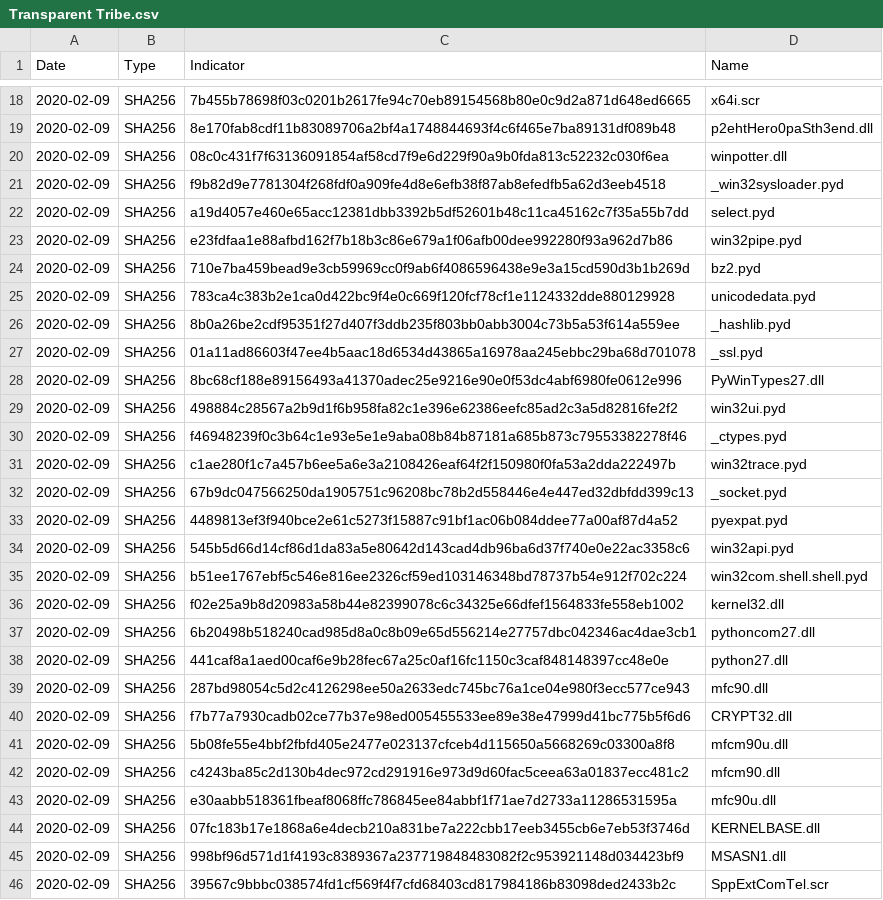
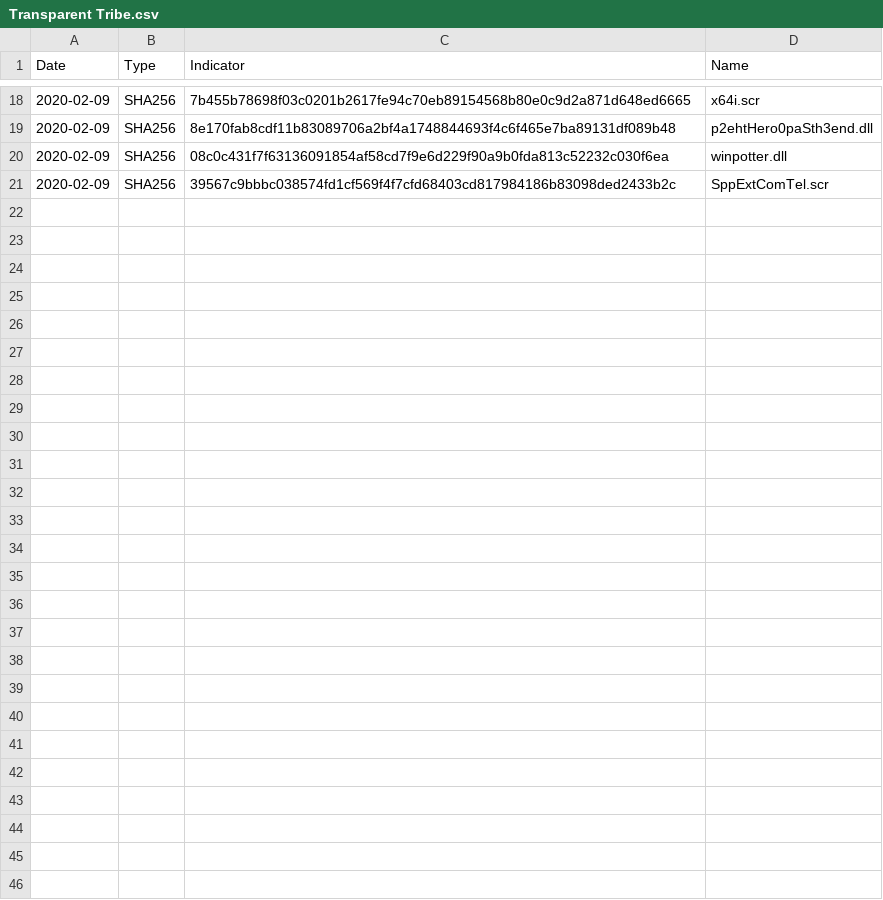
Before and after one commit to StrangerealIntel/DailyIOC, a CSV file: 2020-02-09/Transparent Tribe.csv, drawn as a sheet; only a part is shown, gaps mark what is left out; the diff names each change by its address in the sheet, - before the commit and + after, or states it on an @@ line.

Commit message:
Update Transparent Tribe.csv

```diff
--- a/2020-02-09/Transparent Tribe.csv
+++ b/2020-02-09/Transparent Tribe.csv
-row 21: 2020-02-09 | SHA256 | f9b82d9e7781304f268fdf0a909fe4d8e6efb38f87ab8efedfb5a62d3eeb4518 | _win32sysloader.pyd
-row 22: 2020-02-09 | SHA256 | a19d4057e460e65acc12381dbb3392b5df52601b48c11ca45162c7f35a55b7dd | select.pyd
-row 23: 2020-02-09 | SHA256 | e23fdfaa1e88afbd162f7b18b3c86e679a1f06afb00dee992280f93a962d7b86 | win32pipe.pyd
-row 24: 2020-02-09 | SHA256 | 710e7ba459bead9e3cb59969cc0f9ab6f4086596438e9e3a15cd590d3b1b269d | bz2.pyd
-row 25: 2020-02-09 | SHA256 | 783ca4c383b2e1ca0d422bc9f4e0c669f120fcf78cf1e1124332dde880129928 | unicodedata.pyd
-row 26: 2020-02-09 | SHA256 | 8b0a26be2cdf95351f27d407f3ddb235f803bb0abb3004c73b5a53f614a559ee | _hashlib.pyd
-row 27: 2020-02-09 | SHA256 | 01a11ad86603f47ee4b5aac18d6534d43865a16978aa245ebbc29ba68d701078 | _ssl.pyd
-row 28: 2020-02-09 | SHA256 | 8bc68cf188e89156493a41370adec25e9216e90e0f53dc4abf6980fe0612e996 | PyWinTypes27.dll
-row 29: 2020-02-09 | SHA256 | 498884c28567a2b9d1f6b958fa82c1e396e62386eefc85ad2c3a5d82816fe2f2 | win32ui.pyd
-row 30: 2020-02-09 | SHA256 | f46948239f0c3b64c1e93e5e1e9aba08b84b87181a685b873c79553382278f46 | _ctypes.pyd
-row 31: 2020-02-09 | SHA256 | c1ae280f1c7a457b6ee5a6e3a2108426eaf64f2f150980f0fa53a2dda222497b | win32trace.pyd
-row 32: 2020-02-09 | SHA256 | 67b9dc047566250da1905751c96208bc78b2d558446e4e447ed32dbfdd399c13 | _socket.pyd
-row 33: 2020-02-09 | SHA256 | 4489813ef3f940bce2e61c5273f15887c91bf1ac06b084ddee77a00af87d4a52 | pyexpat.pyd
-row 34: 2020-02-09 | SHA256 | 545b5d66d14cf86d1da83a5e80642d143cad4db96ba6d37f740e0e22ac3358c6 | win32api.pyd
-row 35: 2020-02-09 | SHA256 | b51ee1767ebf5c546e816ee2326cf59ed103146348bd78737b54e912f702c224 | win32com.shell.shell.pyd
-row 36: 2020-02-09 | SHA256 | f02e25a9b8d20983a58b44e82399078c6c34325e66dfef1564833fe558eb1002 | kernel32.dll
-row 37: 2020-02-09 | SHA256 | 6b20498b518240cad985d8a0c8b09e65d556214e27757dbc042346ac4dae3cb1 | pythoncom27.dll
-row 38: 2020-02-09 | SHA256 | 441caf8a1aed00caf6e9b28fec67a25c0af16fc1150c3caf848148397cc48e0e | python27.dll
-row 39: 2020-02-09 | SHA256 | 287bd98054c5d2c4126298ee50a2633edc745bc76a1ce04e980f3ecc577ce943 | mfc90.dll
-row 40: 2020-02-09 | SHA256 | f7b77a7930cadb02ce77b37e98ed005455533ee89e38e47999d41bc775b5f6d6 | CRYPT32.dll
-row 41: 2020-02-09 | SHA256 | 5b08fe55e4bbf2fbfd405e2477e023137cfceb4d115650a5668269c03300a8f8 | mfcm90u.dll
-row 42: 2020-02-09 | SHA256 | c4243ba85c2d130b4dec972cd291916e973d9d60fac5ceea63a01837ecc481c2 | mfcm90.dll
-row 43: 2020-02-09 | SHA256 | e30aabb518361fbeaf8068ffc786845ee84abbf1f71ae7d2733a11286531595a | mfc90u.dll
-row 44: 2020-02-09 | SHA256 | 07fc183b17e1868a6e4decb210a831be7a222cbb17eeb3455cb6e7eb53f3746d | KERNELBASE.dll
-row 45: 2020-02-09 | SHA256 | 998bf96d571d1f4193c8389367a237719848483082f2c953921148d034423bf9 | MSASN1.dll
```
